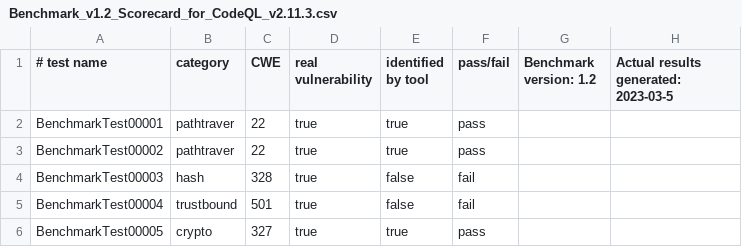
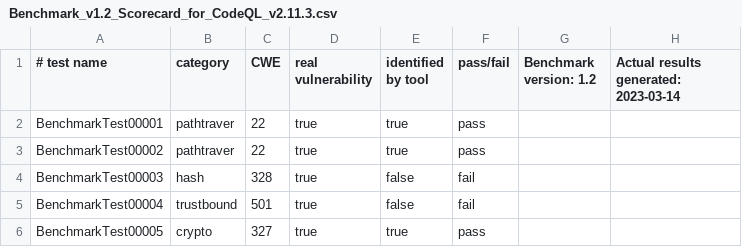
Before and after one commit to kersevan/BenchmarkJava, a CSV file: scorecard/Benchmark_v1.2_Scorecard_for_CodeQL_v2.11.3.csv, drawn as a sheet; only a part is shown.

Commit message:
Add temporary results and scorecards

```diff
--- a/scorecard/Benchmark_v1.2_Scorecard_for_CodeQL_v2.11.3.csv
+++ b/scorecard/Benchmark_v1.2_Scorecard_for_CodeQL_v2.11.3.csv
@@ -1,2 +1,2 @@
-# test name, category, CWE, real vulnerability, identified by tool, pass/fail, Benchmark version: 1.2, Actual results generated: 2023-03-5
+# test name, category, CWE, real vulnerability, identified by tool, pass/fail, Benchmark version: 1.2, Actual results generated: 2023-03-14
 BenchmarkTest00001, pathtraver, 22, true, true, pass
```
Also changed, not shown: scorecard/Benchmark_v1.2_Scorecard_for_ShiftLeft_Scan_v1.0.0.csv, 57 other files.
